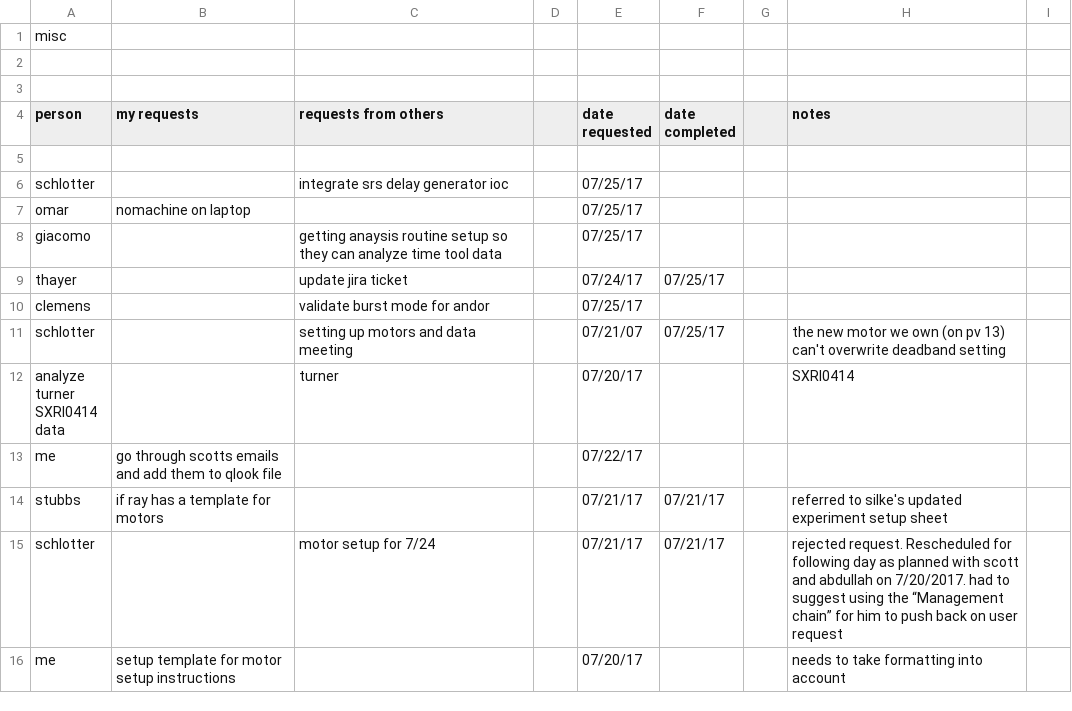
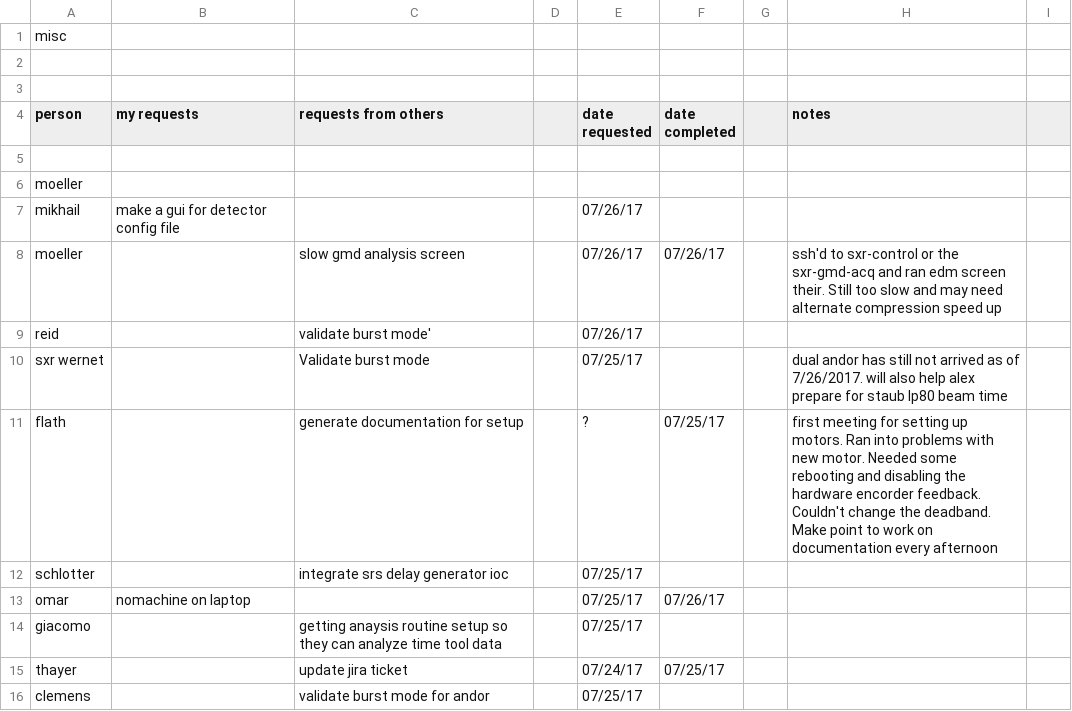
Before and after one commit to sioan/softXRayDataAndControls, a CSV file: taskManagement/generalUncatogorizedTasks.csv, drawn as a sheet; only a part is shown; the shorter side is filled out with more unchanged rows.

Commit message:
updating tasks

```diff
--- a/taskManagement/generalUncatogorizedTasks.csv
+++ b/taskManagement/generalUncatogorizedTasks.csv
@@ -5,4 +5,10 @@ person,my requests,requests from others,,date requested,date completed,,notes,
 ,,,,,,,,
+moeller,,,,,,,,
+mikhail,make a gui for detector config file,,,07/26/17,,,,
+moeller,,slow gmd analysis screen,,07/26/17,07/26/17,,ssh'd to sxr-control or the sxr-gmd-acq and ran edm screen their. Still too slow and may need alternate compression speed up,
+reid,,validate burst mode',,07/26/17,,,,
+sxr wernet,,Validate burst mode,,07/25/17,,,dual andor has still not arrived as of 7/26/2017. will also help alex prepare for staub lp80 beam time,
+flath,,generate documentation for setup,,?,07/25/17,,first meeting for setting up motors. Ran into problems with new motor. Needed some rebooting and disabling the hardware encorder feedback. Couldn't change the deadband. Make point to work on documentation every afternoon,
 schlotter,,integrate srs delay generator ioc,,07/25/17,,,,
-omar,nomachine on laptop,,,07/25/17,,,,
+omar,nomachine on laptop,,,07/25/17,07/26/17,,,
 giacomo,,getting anaysis routine setup so they can analyze time tool data,,07/25/17,,,,
```
Also changed, not shown: 5 other files.
